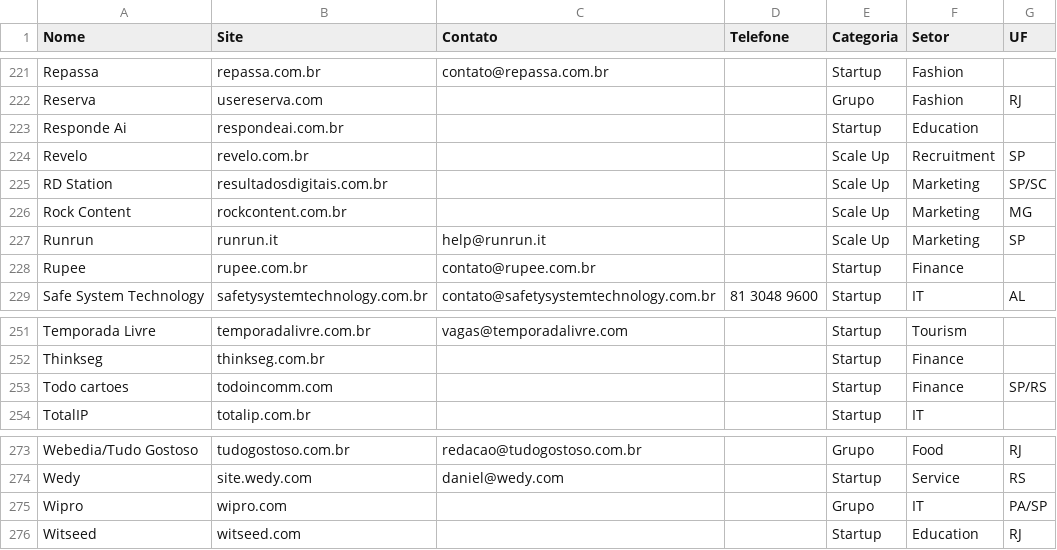
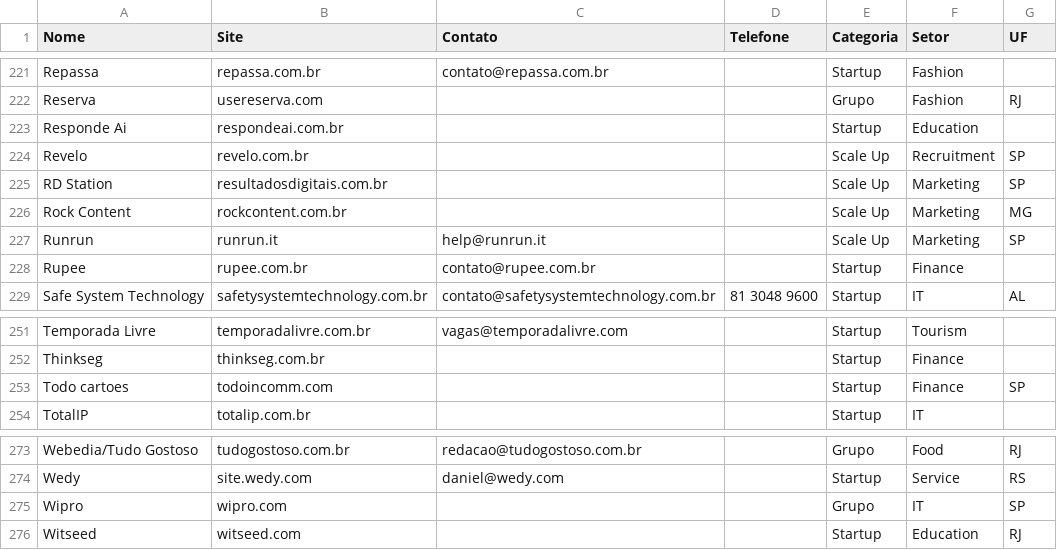
Before and after one commit to rubinostrilhos/empresas-rb, a CSV file: lib/assets/data/2024.02.20_empresas_Ruby_on_Rails.csv, drawn as a sheet; only a part is shown, gaps mark what is left out; the diff covers the shown part only.

```diff
--- a/lib/assets/data/2024.02.20_empresas_Ruby_on_Rails.csv
+++ b/lib/assets/data/2024.02.20_empresas_Ruby_on_Rails.csv
@@ -224,3 +224,3 @@ Responde Ai,respondeai.com.br,,,Startup,Education,
 Revelo,revelo.com.br,,,Scale Up,Recruitment,SP
-RD Station,resultadosdigitais.com.br,,,Scale Up,Marketing,SP/SC
+RD Station,resultadosdigitais.com.br,,,Scale Up,Marketing,SP
 Rock Content,rockcontent.com.br,,,Scale Up,Marketing,MG
@@ -252,3 +252,3 @@ Temporada Livre,temporadalivre.com.br,vagas@temporadalivre.com,,Startup,Tourism,
 Thinkseg,thinkseg.com.br,,,Startup,Finance,
-Todo cartoes,todoincomm.com,,,Startup,Finance,SP/RS
+Todo cartoes,todoincomm.com,,,Startup,Finance,SP
 TotalIP,totalip.com.br,,,Startup,IT,
@@ -274,3 +274,3 @@ Webedia/Tudo Gostoso,tudogostoso.com.br,redacao@tudogostoso.com.br,,Grupo,Food,R
 Wedy,site.wedy.com,daniel@wedy.com,,Startup,Service,RS
-Wipro,wipro.com,,,Grupo,IT,PA/SP
+Wipro,wipro.com,,,Grupo,IT,SP
 Witseed,witseed.com,,,Startup,Education,RJ
```
Also changed, not shown: 5 edited cells elsewhere in this file.
